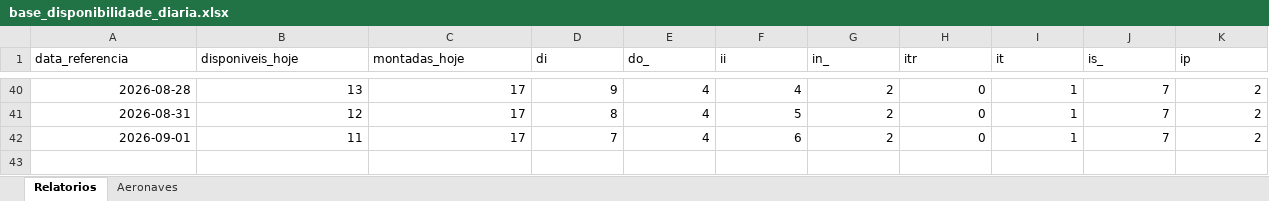
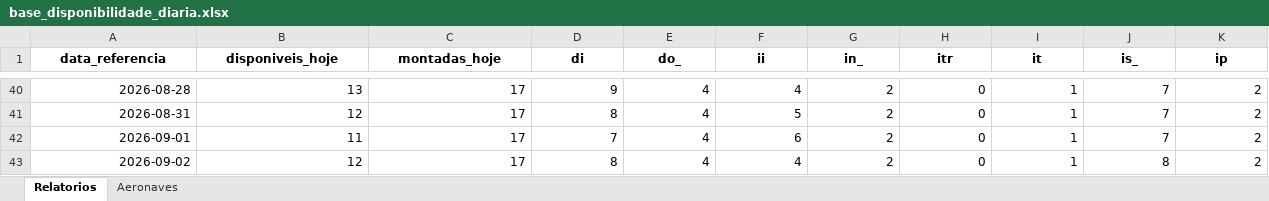
Before and after one commit to wallacedellaney/c98a-pamals, an Excel workbook: Coordenadoria/02_Dados_Tratados/base_disponibilidade_diaria.xlsx, sheet Relatorios, drawn as a sheet; only a part is shown, gaps mark what is left out; values as stored, in another font and other column widths than the file's, no borders; rows hold the shown columns only; the diff covers the shown part only; the diff names each change by its address in the sheet, - before the commit and + after, or states it on an @@ line.

```diff
--- a/Coordenadoria/02_Dados_Tratados/base_disponibilidade_diaria.xlsx (sheet Relatorios)
+++ b/Coordenadoria/02_Dados_Tratados/base_disponibilidade_diaria.xlsx (sheet Relatorios)
@@ A1:K1 bold: off → on, alignment: left → center @@
+row 43: 2026-09-02 | 12 | 17 | 8 | 4 | 4 | 2 | 0 | 1 | 8 | 2
```
Also changed, not shown: cell formats elsewhere in this sheet, sheet Aeronaves, 3 other files.
